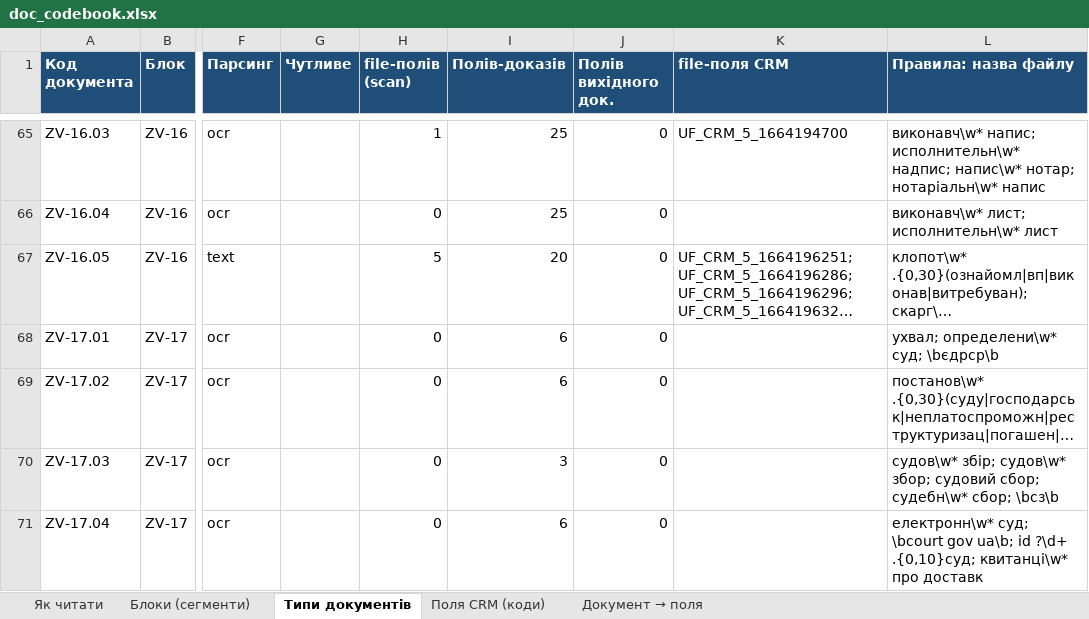
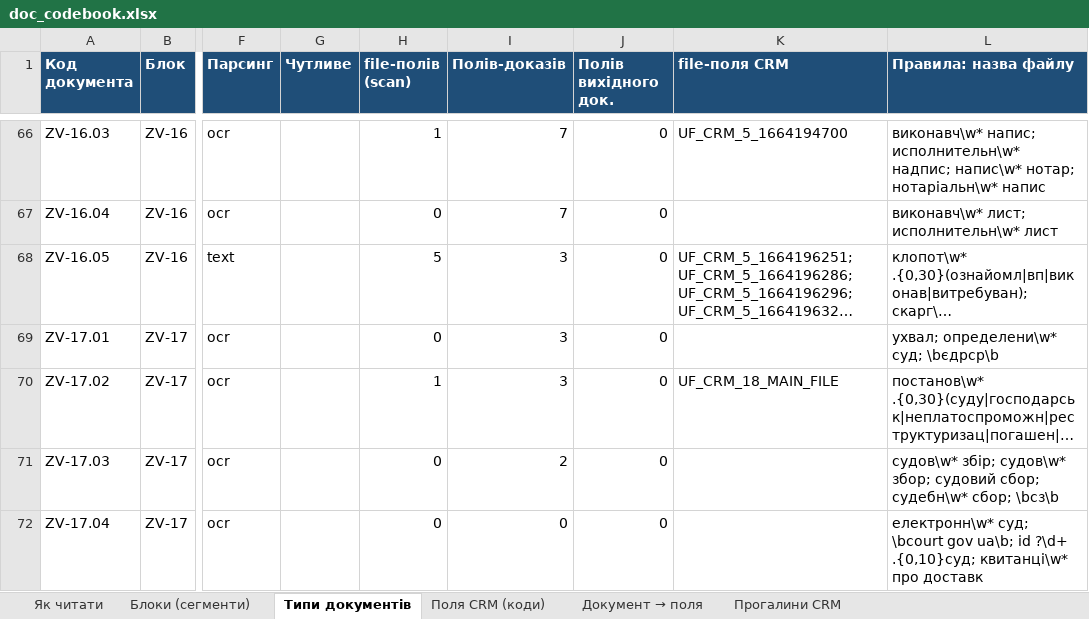
Before and after one commit to Zvilnymo/etl_zv, an Excel workbook: data/doc_registry/doc_codebook.xlsx, sheet Типи документів, drawn as a sheet; only a part is shown, gaps mark what is left out; long unchanged cells end in …; values as stored, in another font and other column widths than the file's, no borders; addresses are those after the commit; the diff covers the shown part only; the diff names each change by its address in the sheet, - before the commit and + after, or states it on an @@ line.

```diff
--- a/data/doc_registry/doc_codebook.xlsx (sheet Типи документів)
+++ b/data/doc_registry/doc_codebook.xlsx (sheet Типи документів)
+sheet tab: Прогалини CRM
-I66:I67 (Полів-доказів): 25
+I66:I67 (Полів-доказів): 7
-I68 (Полів-доказів): 20
+I68 (Полів-доказів): 3
-I69:I70 (Полів-доказів): 6
+I69:I70 (Полів-доказів): 3
-H70 (file-полів (scan)): 0
+H70 (file-полів (scan)): 1
-K70 (file-поля CRM): (empty)
+K70 (file-поля CRM): UF_CRM_18_MAIN_FILE
-I71 (Полів-доказів): 3
+I71 (Полів-доказів): 2
-I72 (Полів-доказів): 6
+I72 (Полів-доказів): 0
```
Also changed, not shown: 1 added row and 57 edited cells elsewhere in this sheet, sheet Документ → поля, sheet Блоки (сегменти), 11 other files.
